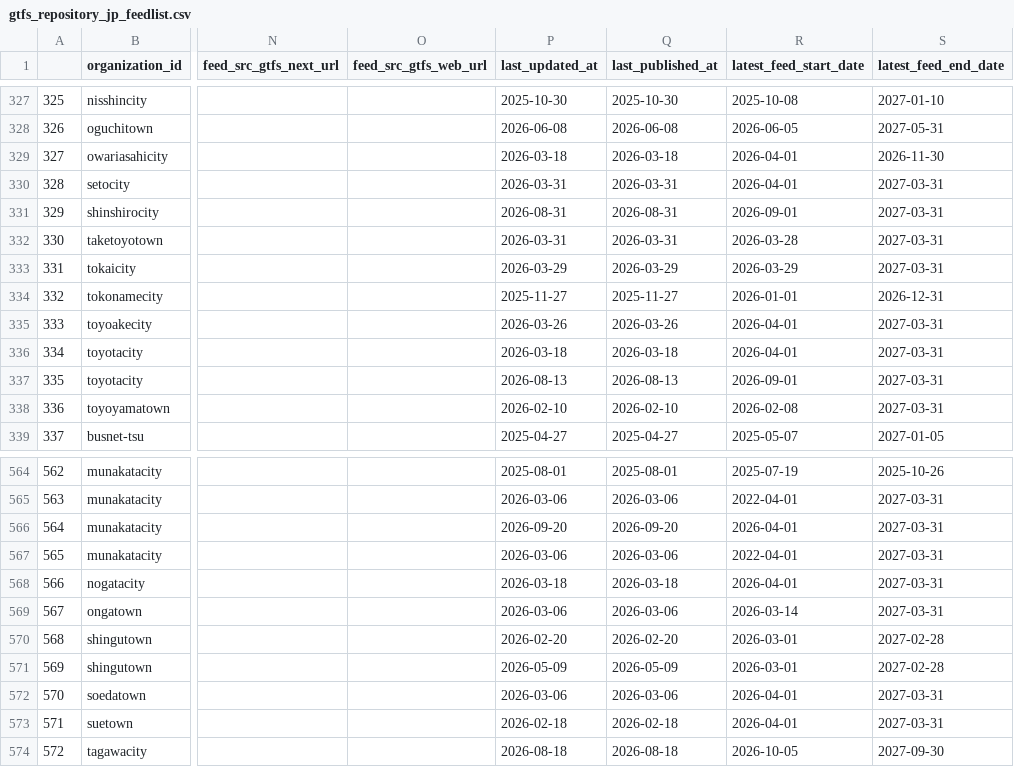
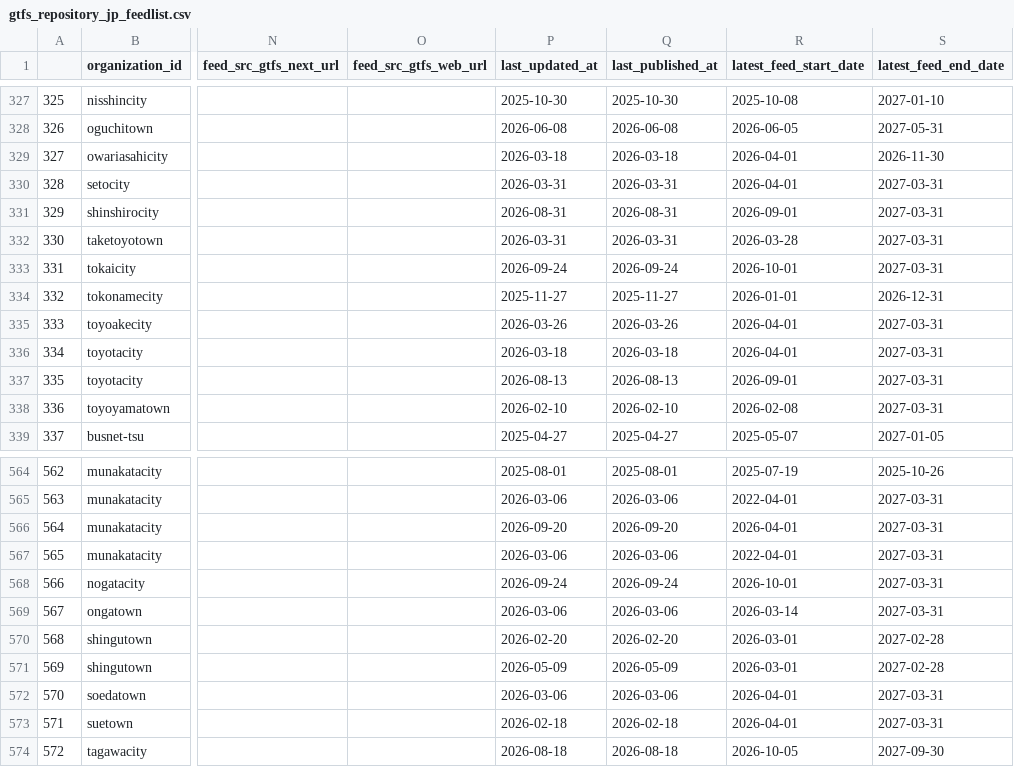
Before and after one commit to tshimada291/gtfs_repository_jp_feedcheck, a CSV file: gtfs_repository_jp_feedlist.csv, drawn as a sheet; only a part is shown, gaps mark what is left out; the diff covers the shown part only; the diff names each change by its address in the sheet, - before the commit and + after, or states it on an @@ line.

```diff
--- a/gtfs_repository_jp_feedlist.csv
+++ b/gtfs_repository_jp_feedlist.csv
-P333 (last_updated_at): 2026-03-29
+P333 (last_updated_at): 2026-09-24
-Q333 (last_published_at): 2026-03-29
+Q333 (last_published_at): 2026-09-24
-R333 (latest_feed_start_date): 2026-03-29
+R333 (latest_feed_start_date): 2026-10-01
-P568 (last_updated_at): 2026-03-18
+P568 (last_updated_at): 2026-09-24
-Q568 (last_published_at): 2026-03-18
+Q568 (last_published_at): 2026-09-24
-R568 (latest_feed_start_date): 2026-04-01
+R568 (latest_feed_start_date): 2026-10-01
```
Also changed, not shown: 62 edited cells elsewhere in this file, 1 other file.
